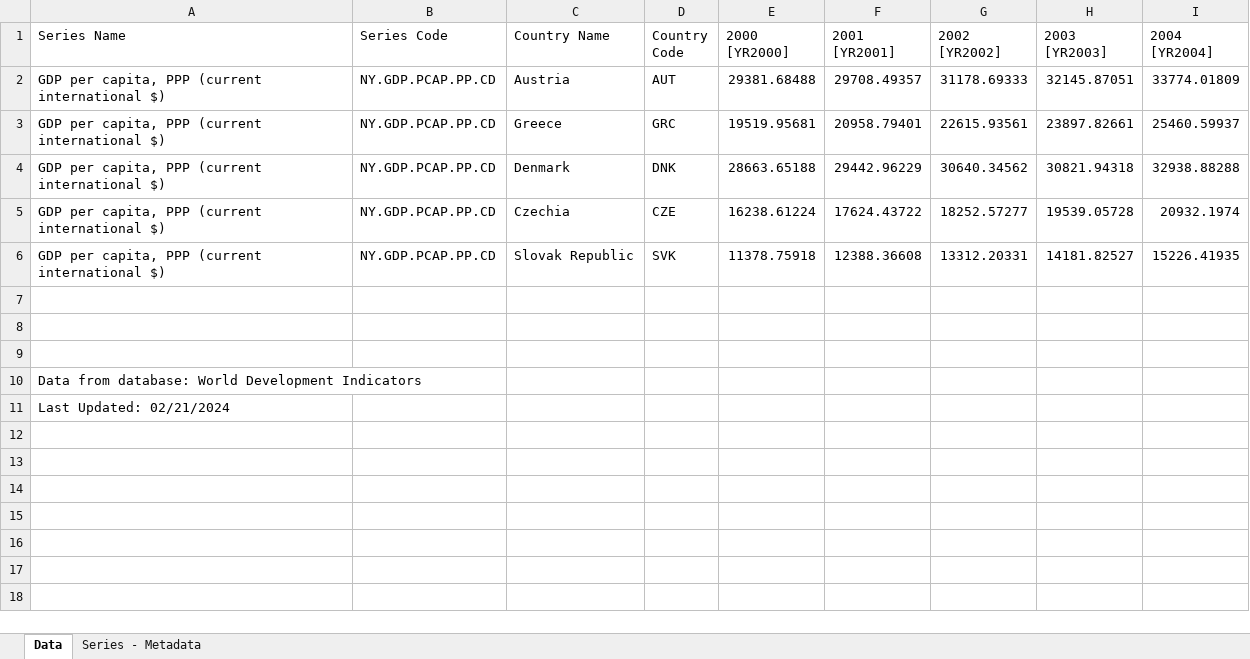
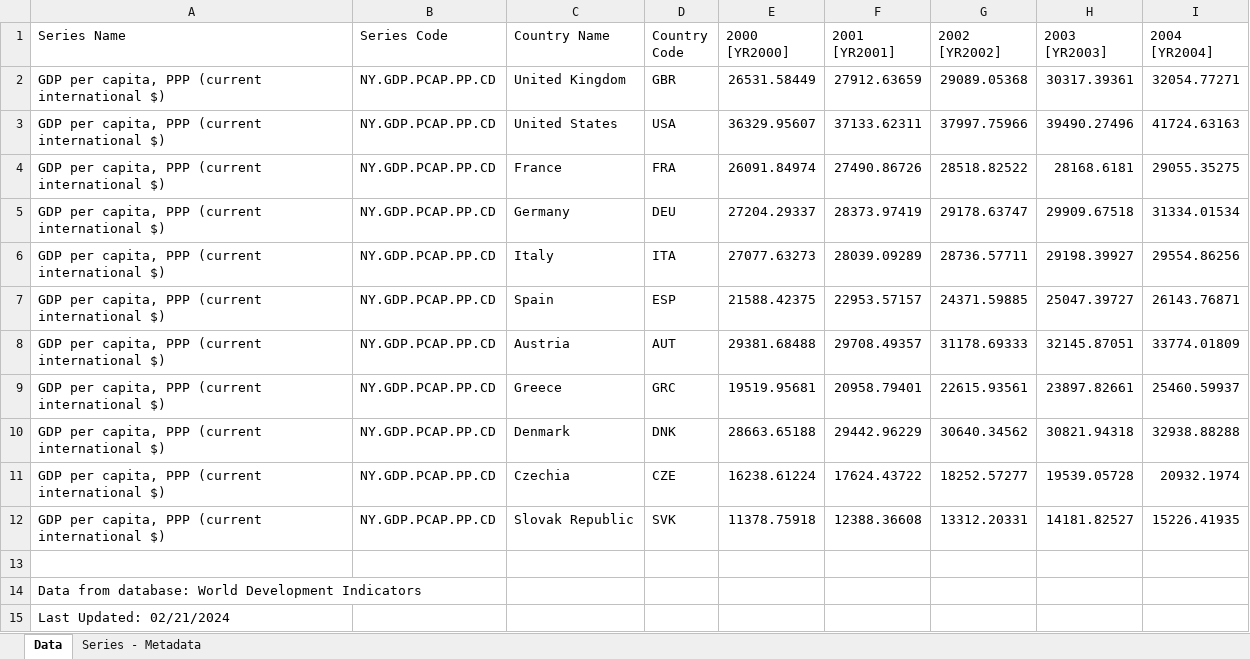
Before and after one commit to shtopane/epp-eu-klems, an Excel workbook: src/measuring_intangible_capital/data_management/data/GDP_per_capita_PPP.xlsx, sheet Data, drawn as a sheet; values as stored, in another font and other column widths than the file's, no borders; removed rows and columns are numbered as before the commit, all else as after; the diff names each change by its address in the sheet, - before the commit and + after, or states it on an @@ line.

Commit message:
Add extended countries to GDP per capita. Make clean GDP work with all countries.

```diff
--- a/src/measuring_intangible_capital/data_management/data/GDP_per_capita_PPP.xlsx (sheet Data)
+++ b/src/measuring_intangible_capital/data_management/data/GDP_per_capita_PPP.xlsx (sheet Data)
+row 2: GDP per capita, PPP (current international $) | NY.GDP.PCAP.PP.CD | United Kingdom | GBR | 26531.58449 | 27912.63659 | 29089.05368 | 30317.39361 | 32054.77271
+row 3: GDP per capita, PPP (current international $) | NY.GDP.PCAP.PP.CD | United States | USA | 36329.95607 | 37133.62311 | 37997.75966 | 39490.27496 | 41724.63163
+row 4: GDP per capita, PPP (current international $) | NY.GDP.PCAP.PP.CD | France | FRA | 26091.84974 | 27490.86726 | 28518.82522 | 28168.6181 | 29055.35275
+row 5: GDP per capita, PPP (current international $) | NY.GDP.PCAP.PP.CD | Germany | DEU | 27204.29337 | 28373.97419 | 29178.63747 | 29909.67518 | 31334.01534
+row 6: GDP per capita, PPP (current international $) | NY.GDP.PCAP.PP.CD | Italy | ITA | 27077.63273 | 28039.09289 | 28736.57711 | 29198.39927 | 29554.86256
+row 7: GDP per capita, PPP (current international $) | NY.GDP.PCAP.PP.CD | Spain | ESP | 21588.42375 | 22953.57157 | 24371.59885 | 25047.39727 | 26143.76871
-row 7: (empty)
-row 8: (empty)
```
Also changed, not shown: 1 other file.
